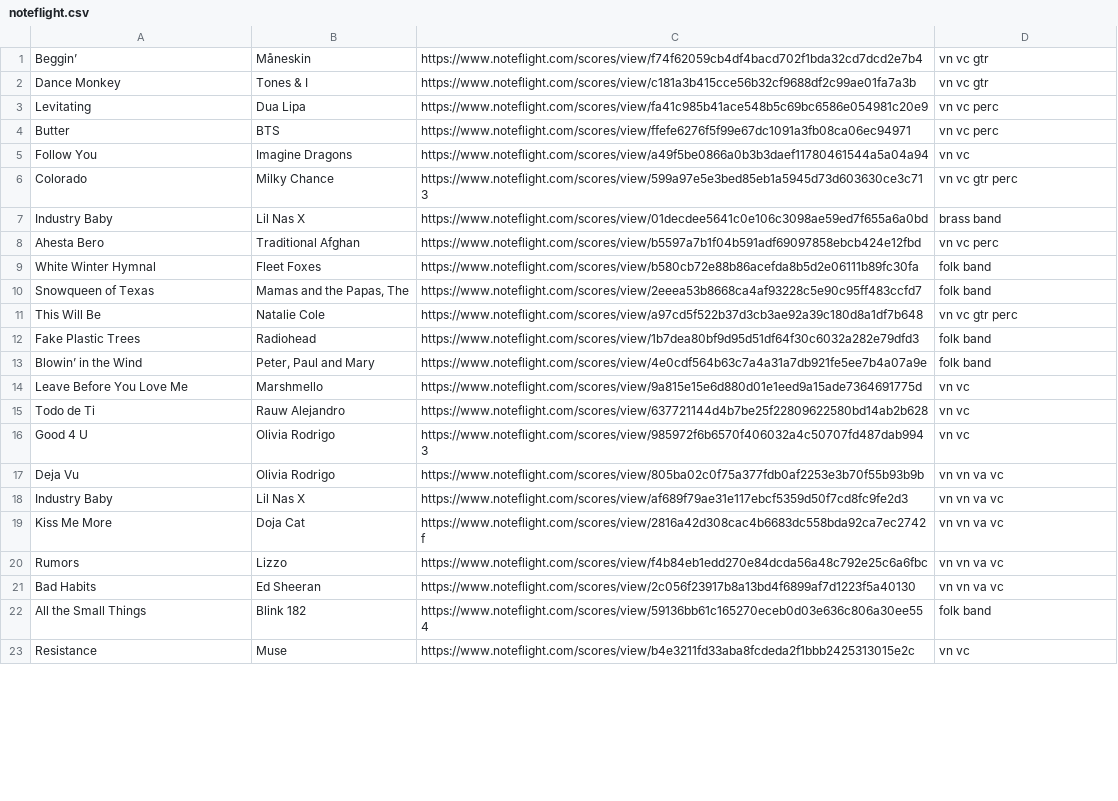
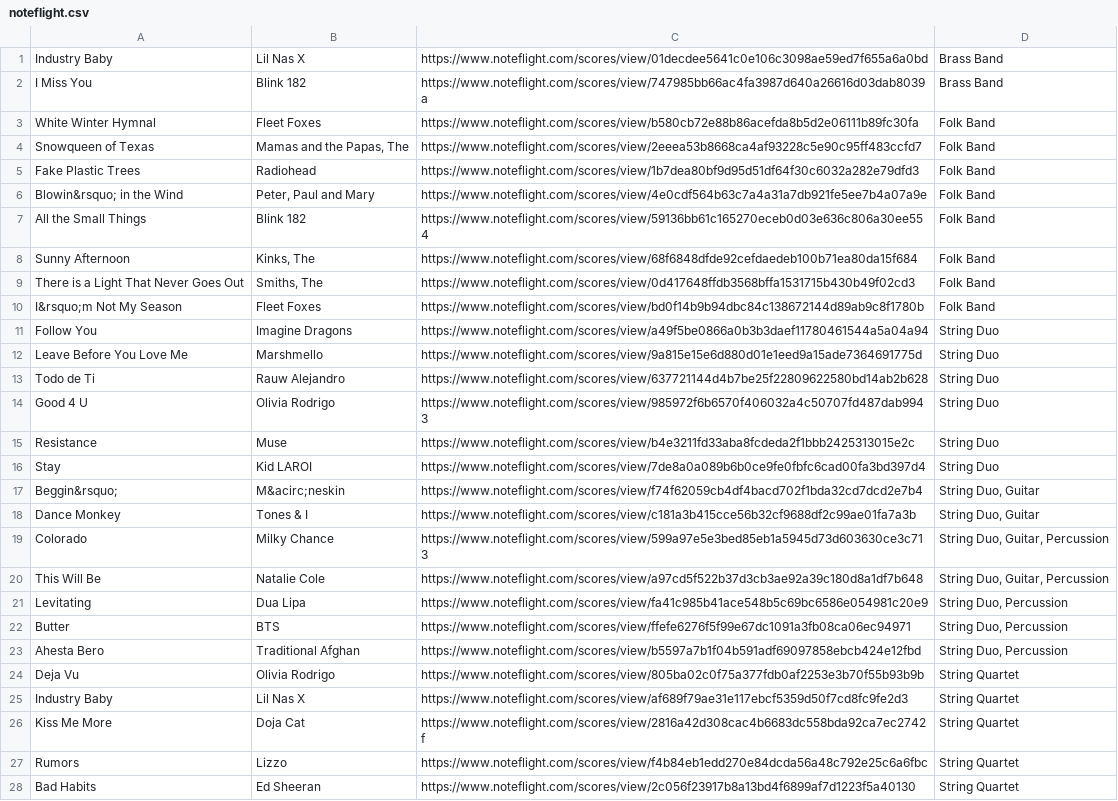
Before and after one commit to hf7y/hf7y.github.io, a CSV file: arrangements/noteflight.csv, drawn as a sheet; only a part is shown; removed rows and columns are numbered as before the commit, all else as after; the diff covers the shown part only; the diff names each change by its address in the sheet, - before the commit and + after, or states it on an @@ line.

```diff
--- a/arrangements/noteflight.csv
+++ b/arrangements/noteflight.csv
-row 1: Beggin’ | Måneskin | https://www.noteflight.com/scores/view/f74f62059cb4df4bacd702f1bda32cd7dcd2e7b4 | vn vc gtr
-row 2: Dance Monkey | Tones & I | https://www.noteflight.com/scores/view/c181a3b415cce56b32cf9688df2c99ae01fa7a3b | vn vc gtr
-row 3: Levitating | Dua Lipa | https://www.noteflight.com/scores/view/fa41c985b41ace548b5c69bc6586e054981c20e9 | vn vc perc
-row 4: Butter | BTS | https://www.noteflight.com/scores/view/ffefe6276f5f99e67dc1091a3fb08ca06ec94971 | vn vc perc
-row 5: Follow You | Imagine Dragons | https://www.noteflight.com/scores/view/a49f5be0866a0b3b3daef11780461544a5a04a94 | vn vc
-row 6: Colorado | Milky Chance | https://www.noteflight.com/scores/view/599a97e5e3bed85eb1a5945d73d603630ce3c713 | vn vc gtr perc
-D1: brass band
+D1: Brass Band
-row 8: Ahesta Bero | Traditional Afghan | https://www.noteflight.com/scores/view/b5597a7b1f04b591adf69097858ebcb424e12fbd | vn vc perc
+row 2: I Miss You | Blink 182 | https://www.noteflight.com/scores/view/747985bb66ac4fa3987d640a26616d03dab8039a | Brass Band
-D3:D4: folk band
+D3:D4: Folk Band
-row 11: This Will Be | Natalie Cole | https://www.noteflight.com/scores/view/a97cd5f522b37d3cb3ae92a39c180d8a1df7b648 | vn vc gtr perc
-D5:D6: folk band
+D5:D6: Folk Band
-A6: Blowin’ in the Wind
+A6: Blowin&rsquo; in the Wind
+row 7: All the Small Things | Blink 182 | https://www.noteflight.com/scores/view/59136bb61c165270eceb0d03e636c806a30ee554 | Folk Band
+row 8: Sunny Afternoon | Kinks, The | https://www.noteflight.com/scores/view/68f6848dfde92cefdaedeb100b71ea80da15f684 | Folk Band
+row 9: There is a Light That Never Goes Out | Smiths, The | https://www.noteflight.com/scores/view/0d417648ffdb3568bffa1531715b430b49f02cd3 | Folk Band
+row 10: I&rsquo;m Not My Season | Fleet Foxes | https://www.noteflight.com/scores/view/bd0f14b9b94dbc84c138672144d89ab9c8f1780b | Folk Band
+row 11: Follow You | Imagine Dragons | https://www.noteflight.com/scores/view/a49f5be0866a0b3b3daef11780461544a5a04a94 | String Duo
-D12:D14: vn vc
+D12:D14: String Duo
+row 15: Resistance | Muse | https://www.noteflight.com/scores/view/b4e3211fd33aba8fcdeda2f1bbb2425313015e2c | String Duo
+row 16: Stay | Kid LAROI | https://www.noteflight.com/scores/view/7de8a0a089b6b0ce9fe0fbfc6cad00fa3bd397d4 | String Duo
+row 17: Beggin&rsquo; | M&acirc;neskin | https://www.noteflight.com/scores/view/f74f62059cb4df4bacd702f1bda32cd7dcd2e7b4 | String Duo, Guitar
+row 18: Dance Monkey | Tones & I | https://www.noteflight.com/scores/view/c181a3b415cce56b32cf9688df2c99ae01fa7a3b | String Duo, Guitar
+row 19: Colorado | Milky Chance | https://www.noteflight.com/scores/view/599a97e5e3bed85eb1a5945d73d603630ce3c713 | String Duo, Guitar, Percussion
+row 20: This Will Be | Natalie Cole | https://www.noteflight.com/scores/view/a97cd5f522b37d3cb3ae92a39c180d8a1df7b648 | String Duo, Guitar, Percussion
+row 21: Levitating | Dua Lipa | https://www.noteflight.com/scores/view/fa41c985b41ace548b5c69bc6586e054981c20e9 | String Duo, Percussion
+row 22: Butter | BTS | https://www.noteflight.com/scores/view/ffefe6276f5f99e67dc1091a3fb08ca06ec94971 | String Duo, Percussion
+row 23: Ahesta Bero | Traditional Afghan | https://www.noteflight.com/scores/view/b5597a7b1f04b591adf69097858ebcb424e12fbd | String Duo, Percussion
-D24:D28: vn vn va vc
+D24:D28: String Quartet
-row 22: All the Small Things | Blink 182 | https://www.noteflight.com/scores/view/59136bb61c165270eceb0d03e636c806a30ee554 | folk band
-row 23: Resistance | Muse | https://www.noteflight.com/scores/view/b4e3211fd33aba8fcdeda2f1bbb2425313015e2c | vn vc
```
Also changed, not shown: 5 removed rows and 3 edited cells elsewhere in this file, 16 other files.
